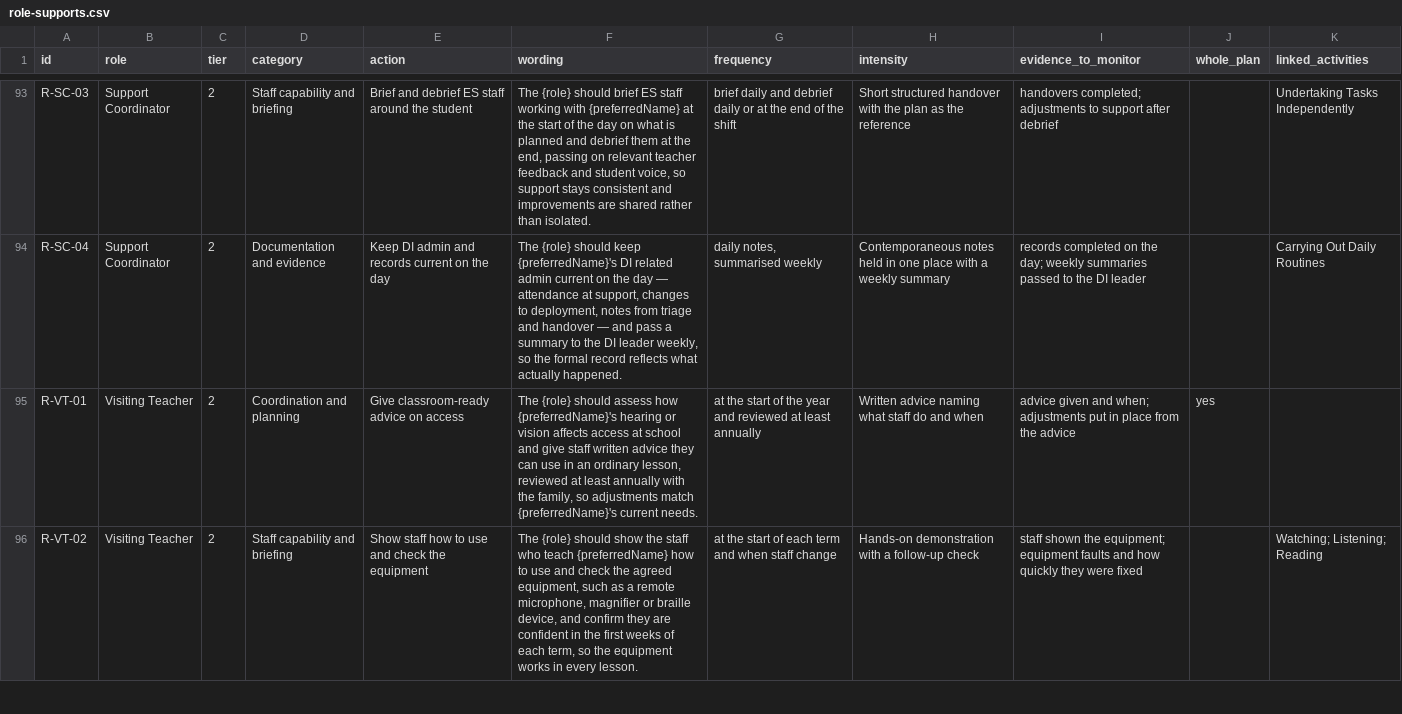
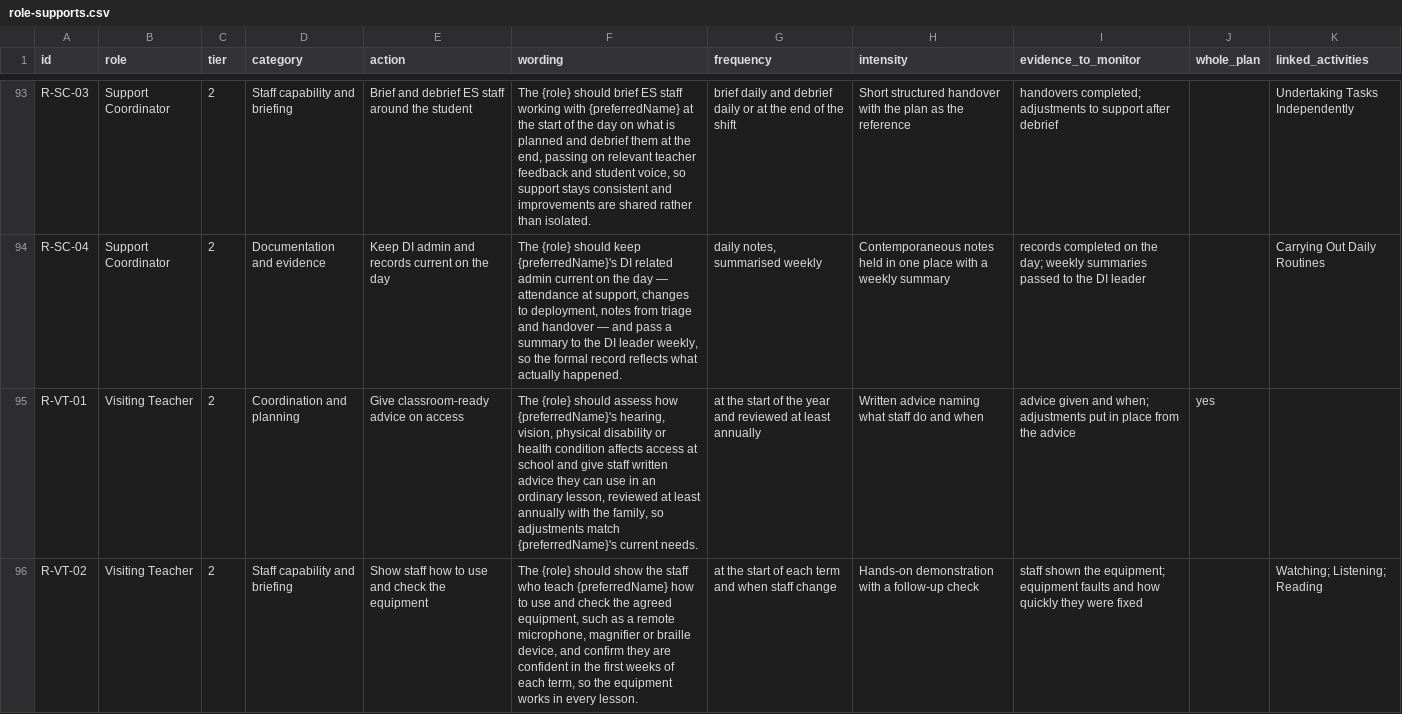
Before and after one commit to Mr-Gill/adjustments-builder, a CSV file: library/role-supports.csv, drawn as a sheet; only a part is shown, gaps mark what is left out; the diff covers the shown part only.

```diff
--- a/library/role-supports.csv
+++ b/library/role-supports.csv
@@ -94,3 +94,3 @@ R-SC-03,Support Coordinator,2,Staff capability and briefing,Brief and debrief ES
 R-SC-04,Support Coordinator,2,Documentation and evidence,Keep DI admin and records current on the day,"The {role} should keep {preferredName}'s DI related admin current on the day — attendance at support, changes to deployment, notes from triage and handover — and pass a summary to the DI leader weekly, so the formal record reflects what actually happened.","daily notes, summarised weekly",Contemporaneous notes held in one place with a weekly summary,records completed on the day; weekly summaries passed to the DI leader,,Carrying Out Daily Routines
-R-VT-01,Visiting Teacher,2,Coordination and planning,Give classroom-ready advice on access,"The {role} should assess how {preferredName}'s hearing or vision affects access at school and give staff written advice they can use in an ordinary lesson, reviewed at least annually with the family, so adjustments match {preferredName}'s current needs.",at the start of the year and reviewed at least annually,Written advice naming what staff do and when,advice given and when; adjustments put in place from the advice,yes,
+R-VT-01,Visiting Teacher,2,Coordination and planning,Give classroom-ready advice on access,"The {role} should assess how {preferredName}'s hearing, vision, physical disability or health condition affects access at school and give staff written advice they can use in an ordinary lesson, reviewed at least annually with the family, so adjustments match {preferredName}'s current needs.",at the start of the year and reviewed at least annually,Written advice naming what staff do and when,advice given and when; adjustments put in place from the advice,yes,
 R-VT-02,Visiting Teacher,2,Staff capability and briefing,Show staff how to use and check the equipment,"The {role} should show the staff who teach {preferredName} how to use and check the agreed equipment, such as a remote microphone, magnifier or braille device, and confirm they are confident in the first weeks of each term, so the equipment works in every lesson.",at the start of each term and when staff change,Hands-on demonstration with a follow-up check,staff shown the equipment; equipment faults and how quickly they were fixed,,Watching; Listening; Reading
```
Also changed, not shown: 2 added rows and 1 edited cell elsewhere in this file, library/adjustments.csv, library/corrections.csv, 8 other files.
